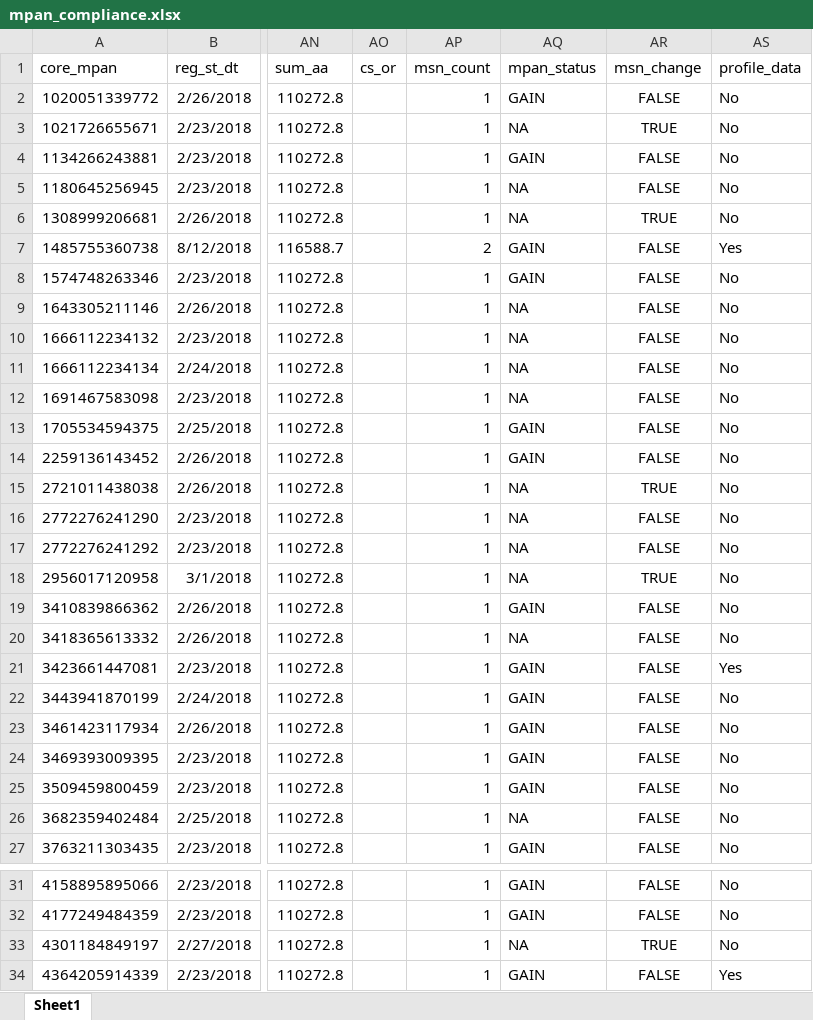
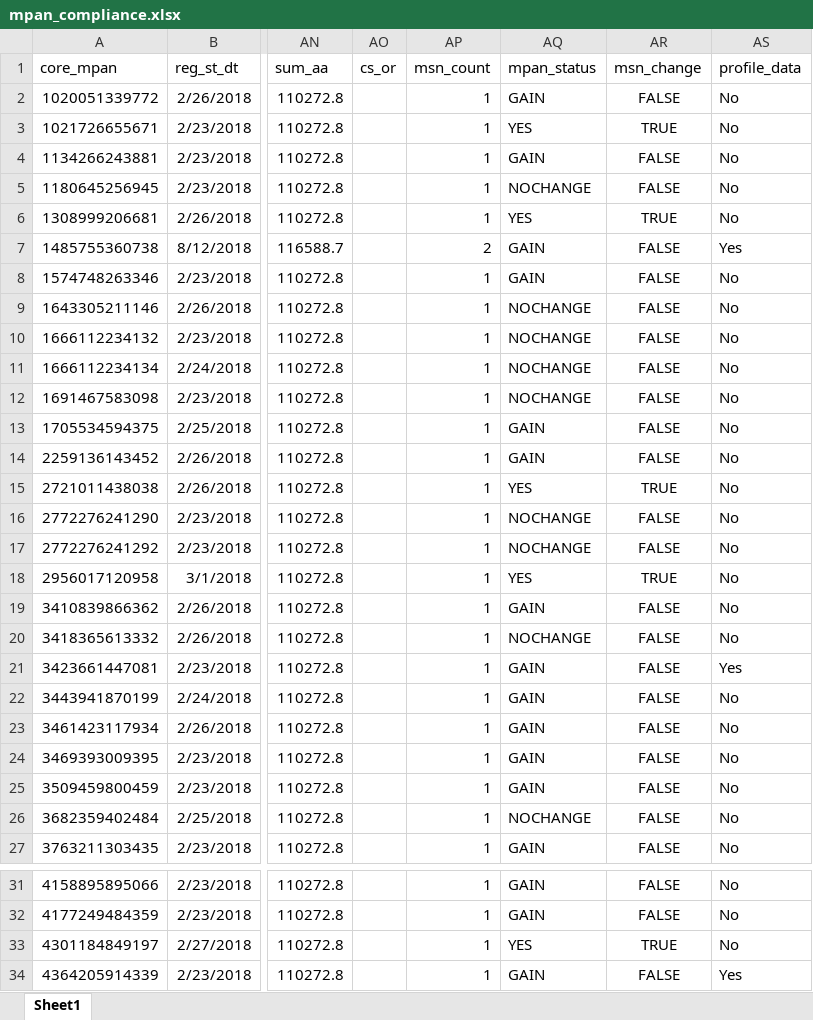
Before and after one commit to ignitedmits/eligbility_funnel, an Excel workbook: mpan_compliance.xlsx, sheet Sheet1, drawn as a sheet; only a part is shown, gaps mark what is left out; values as stored, in another font and other column widths than the file's, no borders; the diff covers the shown part only; the diff names each change by its address in the sheet, - before the commit and + after, or states it on an @@ line.

```diff
--- a/mpan_compliance.xlsx (sheet Sheet1)
+++ b/mpan_compliance.xlsx (sheet Sheet1)
-AQ3 (mpan_status): NA
+AQ3 (mpan_status): YES
-AQ5 (mpan_status): NA
+AQ5 (mpan_status): NOCHANGE
-AQ6 (mpan_status): NA
+AQ6 (mpan_status): YES
-AQ9:AQ12 (mpan_status): NA
+AQ9:AQ12 (mpan_status): NOCHANGE
-AQ15 (mpan_status): NA
+AQ15 (mpan_status): YES
-AQ16:AQ17 (mpan_status): NA
+AQ16:AQ17 (mpan_status): NOCHANGE
-AQ18 (mpan_status): NA
+AQ18 (mpan_status): YES
-AQ20 (mpan_status): NA
+AQ20 (mpan_status): NOCHANGE
-AQ26 (mpan_status): NA
+AQ26 (mpan_status): NOCHANGE
-AQ33 (mpan_status): NA
+AQ33 (mpan_status): YES
```
Also changed, not shown: 27 edited cells elsewhere in this sheet, 10 other files.
